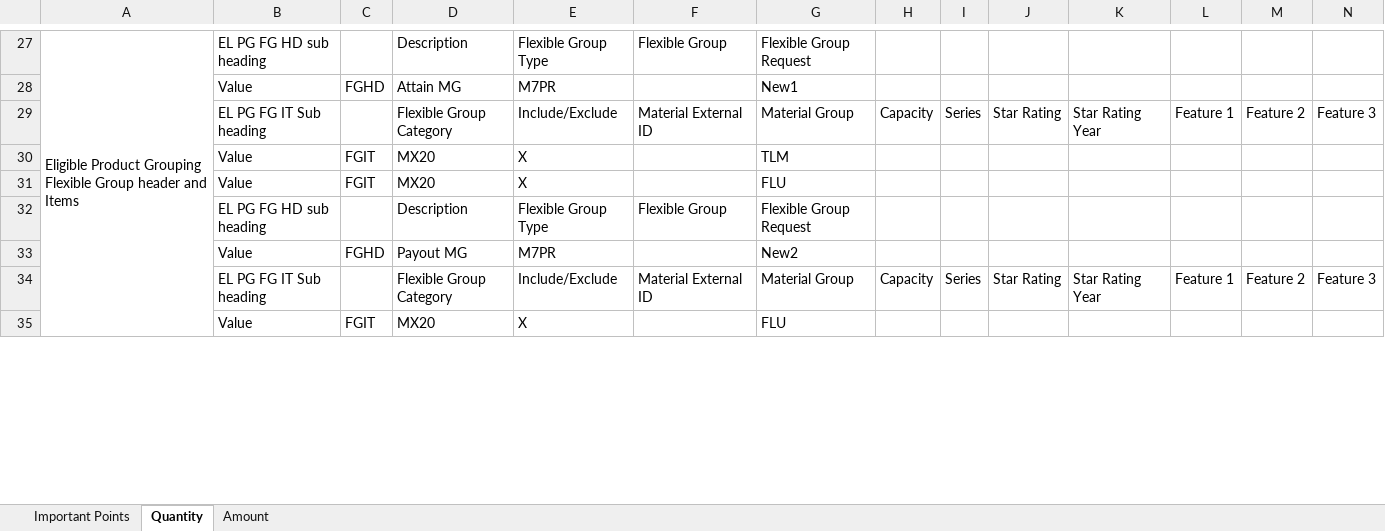
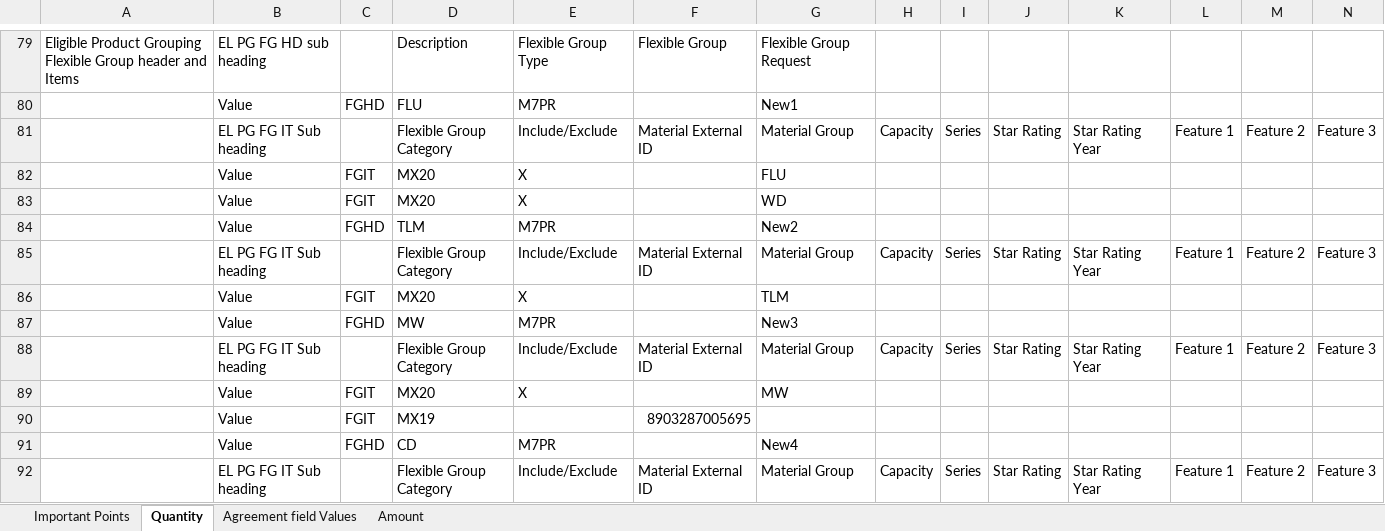
Before and after one commit to UrveshVernekar/vistex-conversion-app, an Excel workbook: 01 - Section-wise Details for Upload.xlsx, sheet Quantity, drawn as a sheet; only a part is shown, gaps mark what is left out; values as stored, in another font and other column widths than the file's, no cell formats; removed rows and columns are numbered as before the commit, all else as after; rows hold the shown columns only; the diff covers the shown part only; the diff names each change by its address in the sheet, - before the commit and + after, or states it on an @@ line.

```diff
--- a/01 - Section-wise Details for Upload.xlsx (sheet Quantity)
+++ b/01 - Section-wise Details for Upload.xlsx (sheet Quantity)
+sheet tab: Agreement field Values
-A27:A35 merged
-D80: Attain MG
+D80: FLU
-row 30:  | Value | FGIT | MX20 | X |  | TLM
-row 32:  | EL PG FG HD sub heading |  | Description | Flexible Group Type | Flexible Group | Flexible Group Request
+row 83:  | Value | FGIT | MX20 | X |  | WD
-D84: Payout MG
+D84: TLM
-G86: FLU
+G86: TLM
+row 87:  | Value | FGHD | MW | M7PR |  | New3
+row 88:  | EL PG FG IT Sub heading |  | Flexible Group Category | Include/Exclude | Material External ID | Material Group | Capacity | Series | Star Rating | Star Rating Year | Feature 1 | Feature 2 | Feature 3
+row 89:  | Value | FGIT | MX20 | X |  | MW
+row 90:  | Value | FGIT | MX19 |  | 8903287005695
+row 91:  | Value | FGHD | CD | M7PR |  | New4
+row 92:  | EL PG FG IT Sub heading |  | Flexible Group Category | Include/Exclude | Material External ID | Material Group | Capacity | Series | Star Rating | Star Rating Year | Feature 1 | Feature 2 | Feature 3
```
Also changed, not shown: 70 added rows, 7 removed rows and 23 edited cells elsewhere in this sheet, cell formats, formulas that keep their value, 1 other file.
